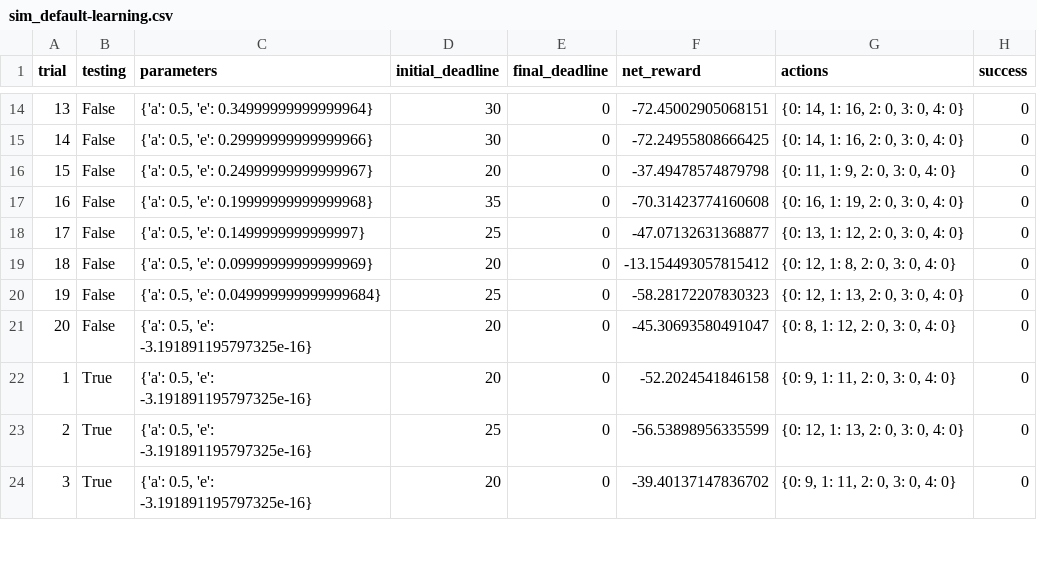
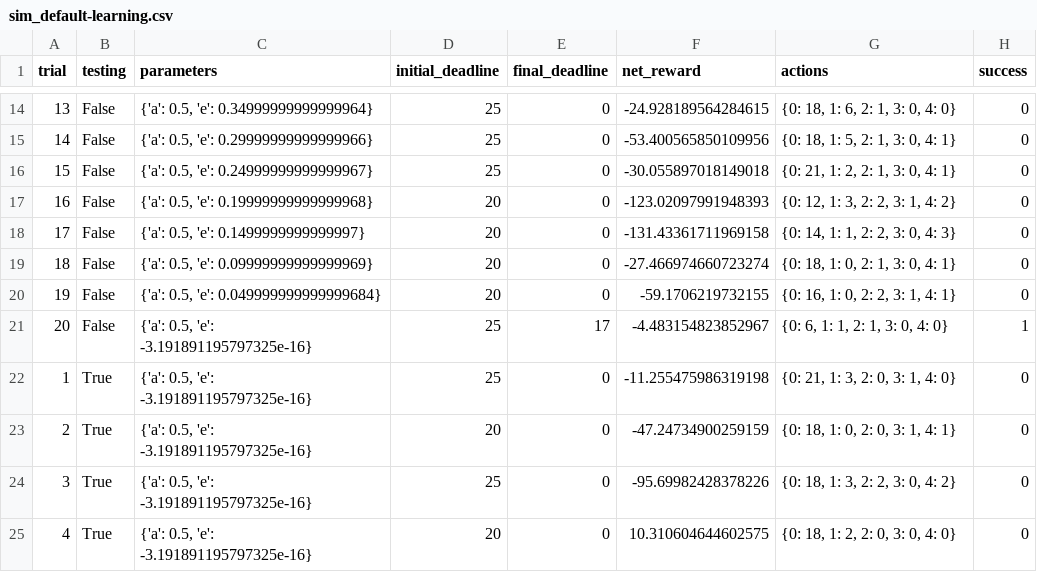
Before and after one commit to nelsonvega/machine-learning, a CSV file: projects/smartcab/logs/sim_default-learning.csv, drawn as a sheet; only a part is shown, gaps mark what is left out; addresses are those after the commit; the diff covers the shown part only; the diff names each change by its address in the sheet, - before the commit and + after, or states it on an @@ line.

```diff
--- a/projects/smartcab/logs/sim_default-learning.csv
+++ b/projects/smartcab/logs/sim_default-learning.csv
-D14:D15 (initial_deadline): 30
+D14:D15 (initial_deadline): 25
-F14 (net_reward): -72.45002905068151
+F14 (net_reward): -24.928189564284615
-G14 (actions): {0: 14, 1: 16, 2: 0, 3: 0, 4: 0}
+G14 (actions): {0: 18, 1: 6, 2: 1, 3: 0, 4: 0}
-F15 (net_reward): -72.24955808666425
+F15 (net_reward): -53.400565850109956
-G15 (actions): {0: 14, 1: 16, 2: 0, 3: 0, 4: 0}
+G15 (actions): {0: 18, 1: 5, 2: 1, 3: 0, 4: 1}
-D16 (initial_deadline): 20
+D16 (initial_deadline): 25
-F16 (net_reward): -37.49478574879798
+F16 (net_reward): -30.055897018149018
-G16 (actions): {0: 11, 1: 9, 2: 0, 3: 0, 4: 0}
+G16 (actions): {0: 21, 1: 2, 2: 1, 3: 0, 4: 1}
-D17 (initial_deadline): 35
+D17 (initial_deadline): 20
-F17 (net_reward): -70.31423774160608
+F17 (net_reward): -123.02097991948393
-G17 (actions): {0: 16, 1: 19, 2: 0, 3: 0, 4: 0}
+G17 (actions): {0: 12, 1: 3, 2: 2, 3: 1, 4: 2}
-D18 (initial_deadline): 25
+D18 (initial_deadline): 20
-F18 (net_reward): -47.07132631368877
+F18 (net_reward): -131.43361711969158
-G18 (actions): {0: 13, 1: 12, 2: 0, 3: 0, 4: 0}
+G18 (actions): {0: 14, 1: 1, 2: 2, 3: 0, 4: 3}
-F19 (net_reward): -13.154493057815412
+F19 (net_reward): -27.466974660723274
-G19 (actions): {0: 12, 1: 8, 2: 0, 3: 0, 4: 0}
+G19 (actions): {0: 18, 1: 0, 2: 1, 3: 0, 4: 1}
-D20 (initial_deadline): 25
+D20 (initial_deadline): 20
-F20 (net_reward): -58.28172207830323
+F20 (net_reward): -59.1706219732155
-G20 (actions): {0: 12, 1: 13, 2: 0, 3: 0, 4: 0}
+G20 (actions): {0: 16, 1: 0, 2: 2, 3: 1, 4: 1}
-D21 (initial_deadline): 20
+D21 (initial_deadline): 25
-E21 (final_deadline): 0
+E21 (final_deadline): 17
-F21 (net_reward): -45.30693580491047
+F21 (net_reward): -4.483154823852967
-G21 (actions): {0: 8, 1: 12, 2: 0, 3: 0, 4: 0}
+G21 (actions): {0: 6, 1: 1, 2: 1, 3: 0, 4: 0}
-H21 (success): 0
+H21 (success): 1
+row 22: 1 | True | {'a': 0.5, 'e': -3.191891195797325e-16} | 25 | 0 | -11.255475986319198 | {0: 21, 1: 3, 2: 0, 3: 1, 4: 0} | 0
@@ column A (trial) renumbered from row 23 down @@
-F23 (net_reward): -52.2024541846158
+F23 (net_reward): -47.24734900259159
-G23 (actions): {0: 9, 1: 11, 2: 0, 3: 0, 4: 0}
+G23 (actions): {0: 18, 1: 0, 2: 0, 3: 1, 4: 1}
-F24 (net_reward): -56.53898956335599
+F24 (net_reward): -95.69982428378226
-G24 (actions): {0: 12, 1: 13, 2: 0, 3: 0, 4: 0}
+G24 (actions): {0: 18, 1: 3, 2: 2, 3: 0, 4: 2}
-F25 (net_reward): -39.40137147836702
+F25 (net_reward): 10.310604644602575
-G25 (actions): {0: 9, 1: 11, 2: 0, 3: 0, 4: 0}
+G25 (actions): {0: 18, 1: 2, 2: 0, 3: 0, 4: 0}
```
Also changed, not shown: 4 added rows and 36 edited cells elsewhere in this file, 5 other files.
